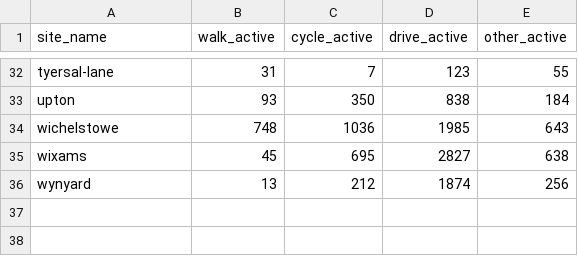
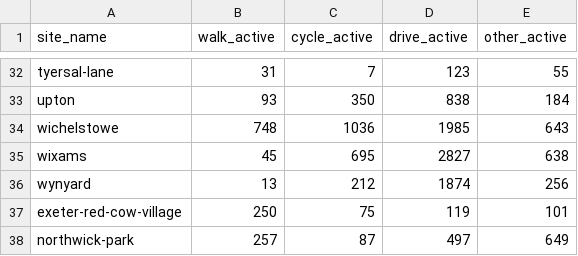
Before and after one commit to cyipt/actdev, a CSV file: data-small/mode-share-sites-goactive.csv, drawn as a sheet; only a part is shown, gaps mark what is left out.

```diff
--- a/data-small/mode-share-sites-goactive.csv
+++ b/data-small/mode-share-sites-goactive.csv
@@ -36 +36,3 @@ wixams,45,695,2827,638
 wynyard,13,212,1874,256
+exeter-red-cow-village,250,75,119,101
+northwick-park,257,87,497,649
```
Also changed, not shown: data-small/mode-share-sites-baseline.csv, 1 other file.
